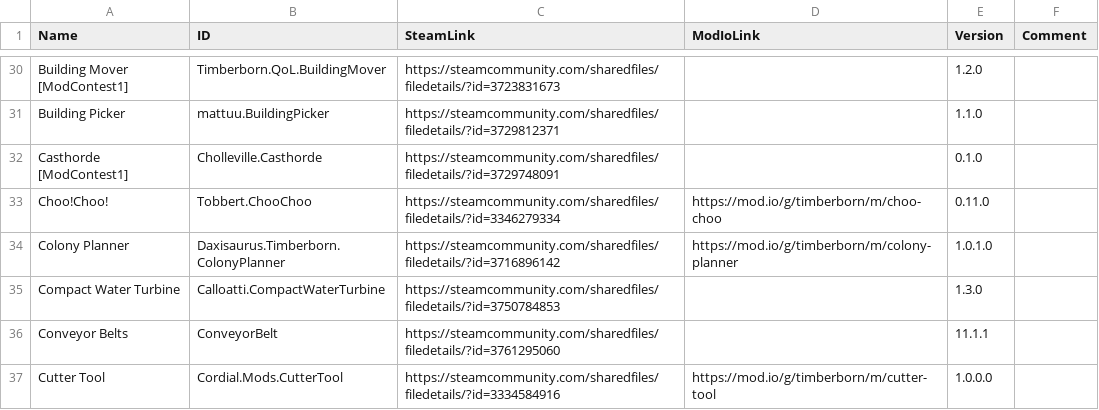
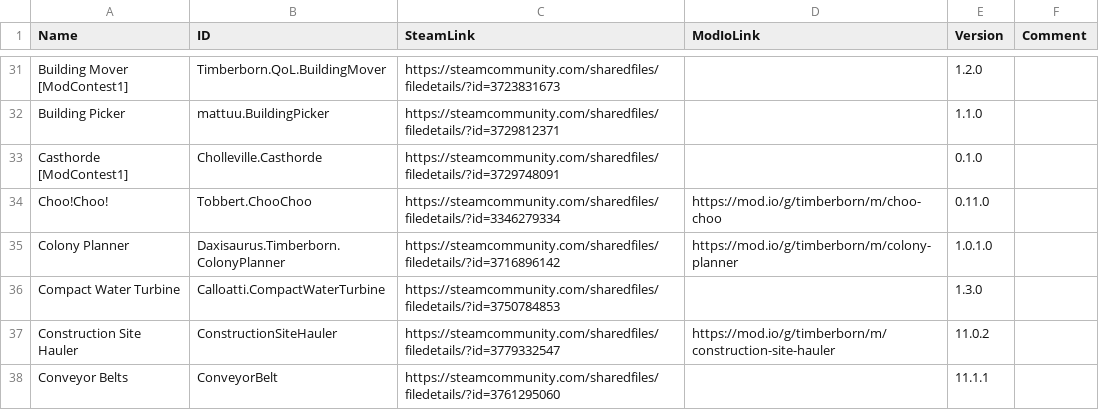
Before and after one commit to Agroqirax/TimberbornNederlandsTaalpakket, a CSV file: modlist.csv, drawn as a sheet; only a part is shown, gaps mark what is left out; the shorter side is filled out with more unchanged rows; the diff covers the shown part only; the diff names each change by its address in the sheet, - before the commit and + after, or states it on an @@ line.

```diff
--- a/modlist.csv
+++ b/modlist.csv
+row 37: Construction Site Hauler | ConstructionSiteHauler | https://steamcommunity.com/sharedfiles/filedetails/?id=3779332547 | https://mod.io/g/timberborn/m/construction-site-hauler | 11.0.2
```
Also changed, not shown: 7 added rows elsewhere in this file, 8 other files.
